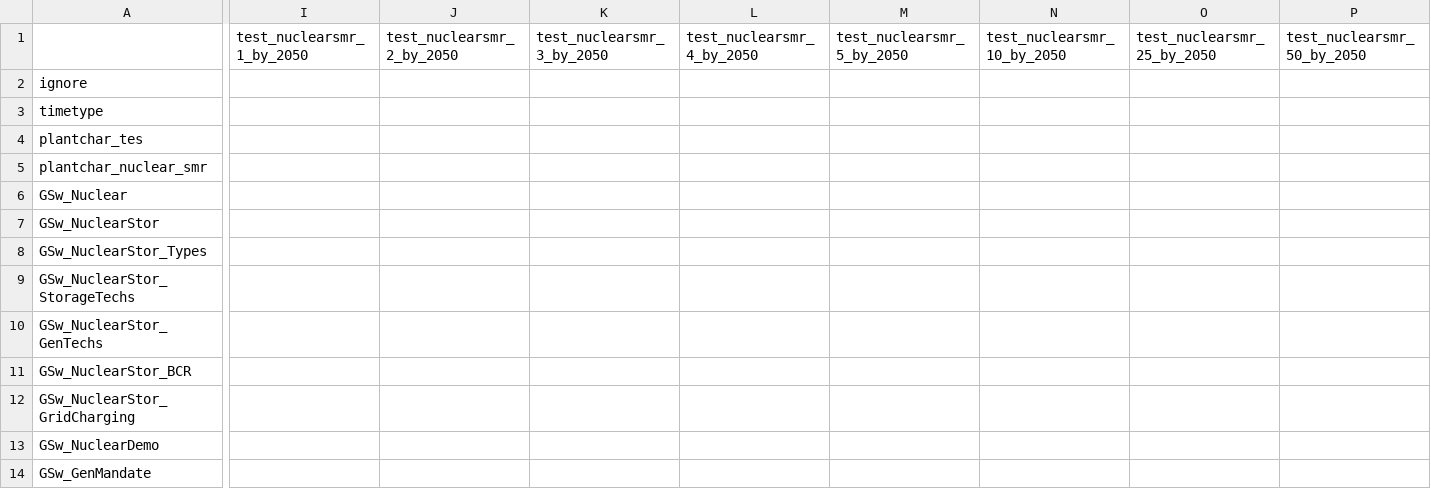
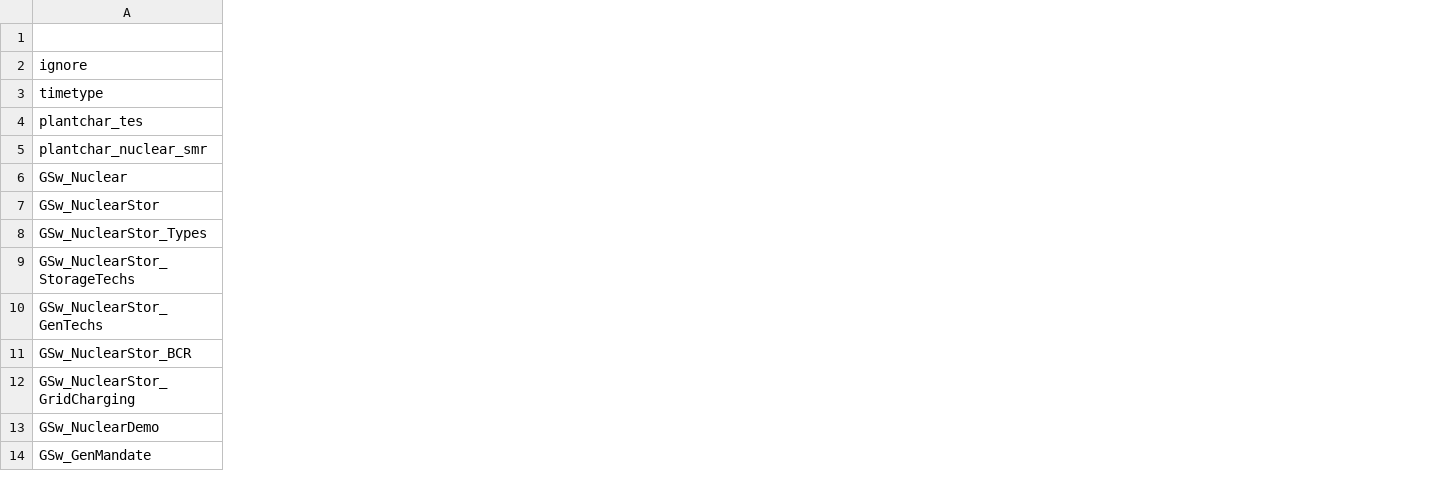
Before and after one commit to NatLabRockies/ReEDS-2.0, a CSV file: cases_nuclearstor_main.csv, drawn as a sheet; only a part is shown, gaps mark what is left out; the diff covers the shown part only; the diff names each change by its address in the sheet, - before the commit and + after, or states it on an @@ line.

Commit message:
simplified nuclear cases to reduce runtime

```diff
--- a/cases_nuclearstor_main.csv
+++ b/cases_nuclearstor_main.csv
-column I (test_nuclearsmr_1_by_2050), empty
-column J (test_nuclearsmr_2_by_2050), empty
-column K (test_nuclearsmr_3_by_2050), empty
-column L (test_nuclearsmr_4_by_2050), empty
-column M (test_nuclearsmr_5_by_2050), empty
-column N (test_nuclearsmr_10_by_2050), empty
-column O (test_nuclearsmr_25_by_2050), empty
-column P (test_nuclearsmr_50_by_2050), empty
```
Also changed, not shown: 24 removed columns elsewhere in this file, cases_nuclearstor_gridcharging.csv, cases_nuclearstormarketsensitivity.csv.
